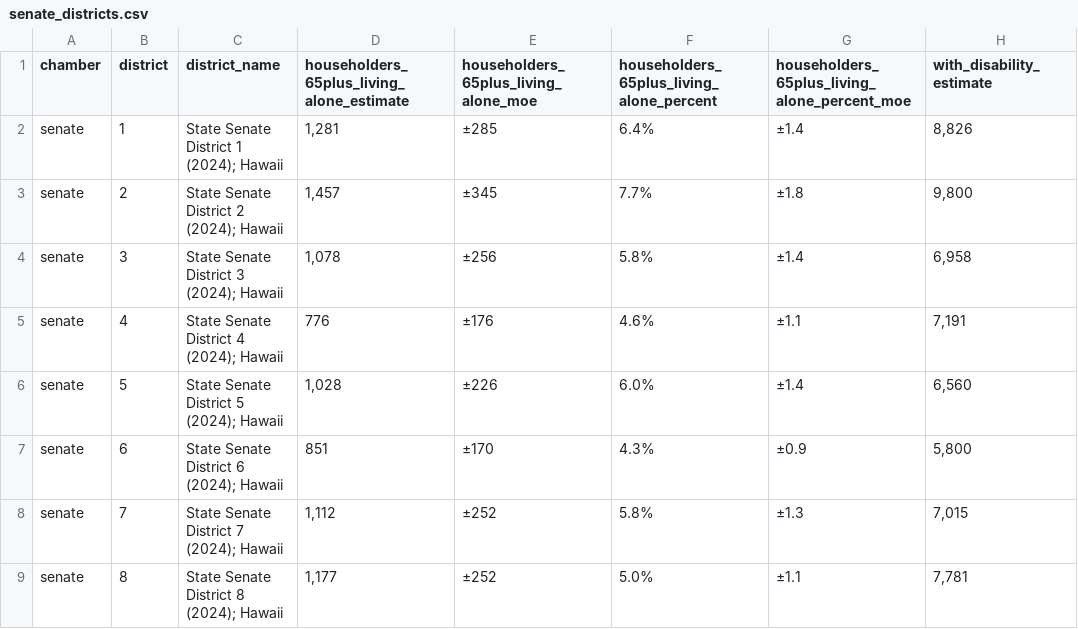
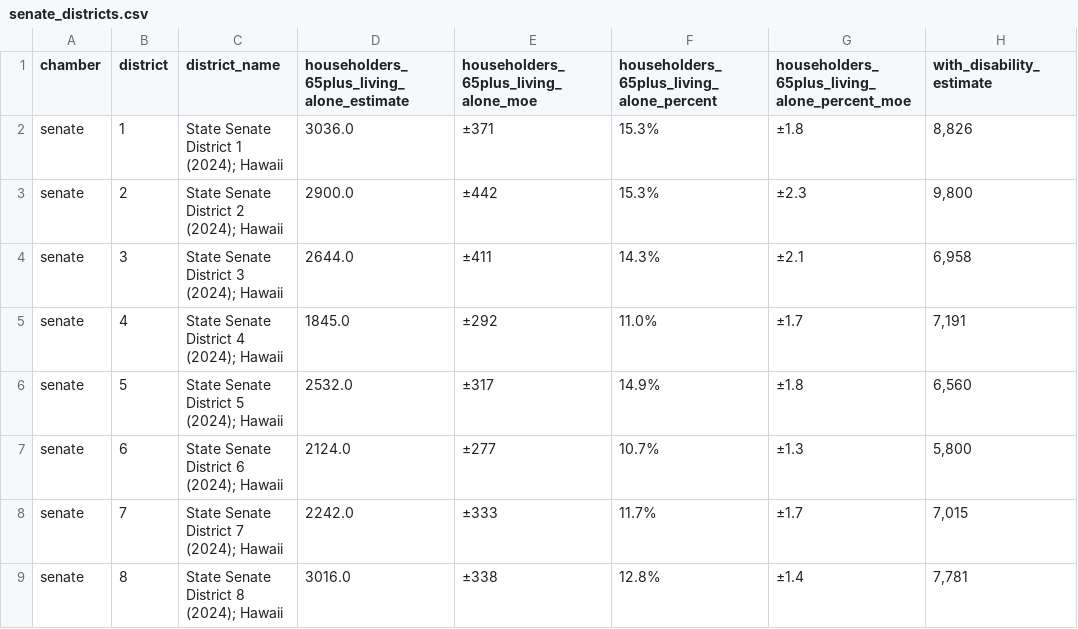
Before and after one commit to DataWorkflows-ai/HAIC2026-KYD-DWAI, a CSV file: data/processed/senate_districts.csv, drawn as a sheet; only a part is shown; the diff covers the shown part only; the diff names each change by its address in the sheet, - before the commit and + after, or states it on an @@ line.

```diff
--- a/data/processed/senate_districts.csv
+++ b/data/processed/senate_districts.csv
-D2: 1,281
+D2: 3036.0
-E2: ±285
+E2: ±371
-F2: 6.4%
+F2: 15.3%
-G2: ±1.4
+G2: ±1.8
-D3: 1,457
+D3: 2900.0
-E3: ±345
+E3: ±442
-F3: 7.7%
+F3: 15.3%
-G3: ±1.8
+G3: ±2.3
-D4: 1,078
+D4: 2644.0
-E4: ±256
+E4: ±411
-F4: 5.8%
+F4: 14.3%
-G4: ±1.4
+G4: ±2.1
-D5: 776
+D5: 1845.0
-E5: ±176
+E5: ±292
-F5: 4.6%
+F5: 11.0%
-G5: ±1.1
+G5: ±1.7
-D6: 1,028
+D6: 2532.0
-E6: ±226
+E6: ±317
-F6: 6.0%
+F6: 14.9%
-G6: ±1.4
+G6: ±1.8
-D7: 851
+D7: 2124.0
-E7: ±170
+E7: ±277
-F7: 4.3%
+F7: 10.7%
-G7: ±0.9
+G7: ±1.3
-D8: 1,112
+D8: 2242.0
-E8: ±252
+E8: ±333
-F8: 5.8%
+F8: 11.7%
-G8: ±1.3
+G8: ±1.7
-D9: 1,177
+D9: 3016.0
-E9: ±252
+E9: ±338
-F9: 5.0%
+F9: 12.8%
-G9: ±1.1
+G9: ±1.4
```
Also changed, not shown: 68 edited cells elsewhere in this file, data/processed/house_districts.csv, 5 other files.
